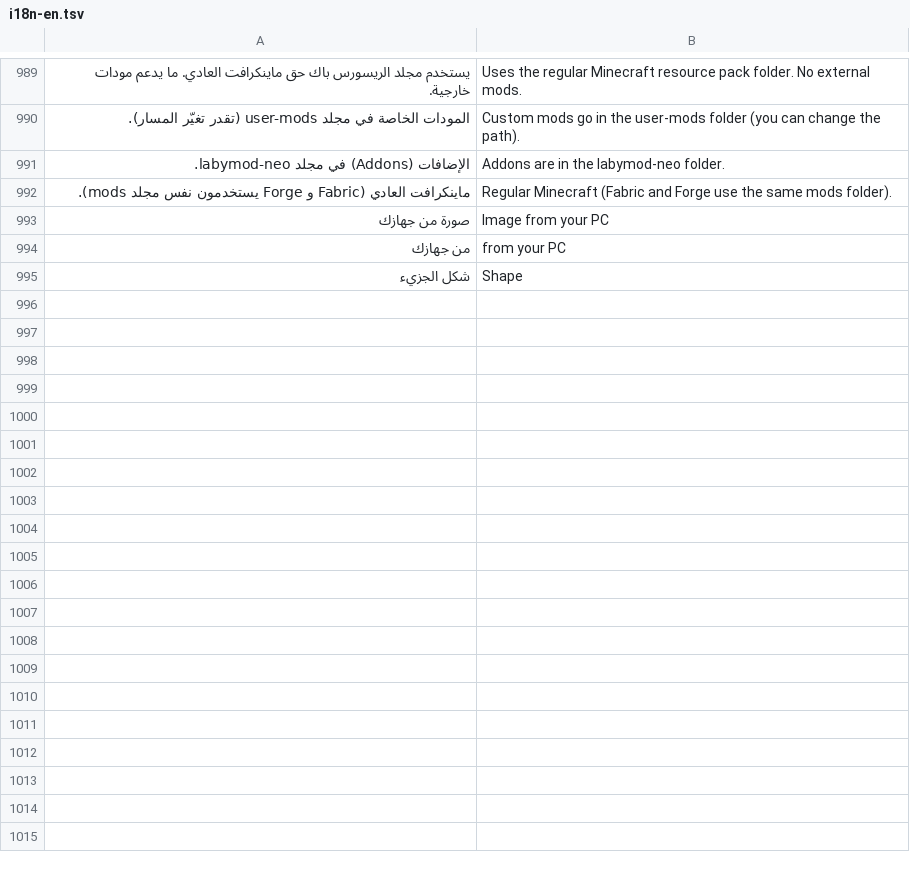
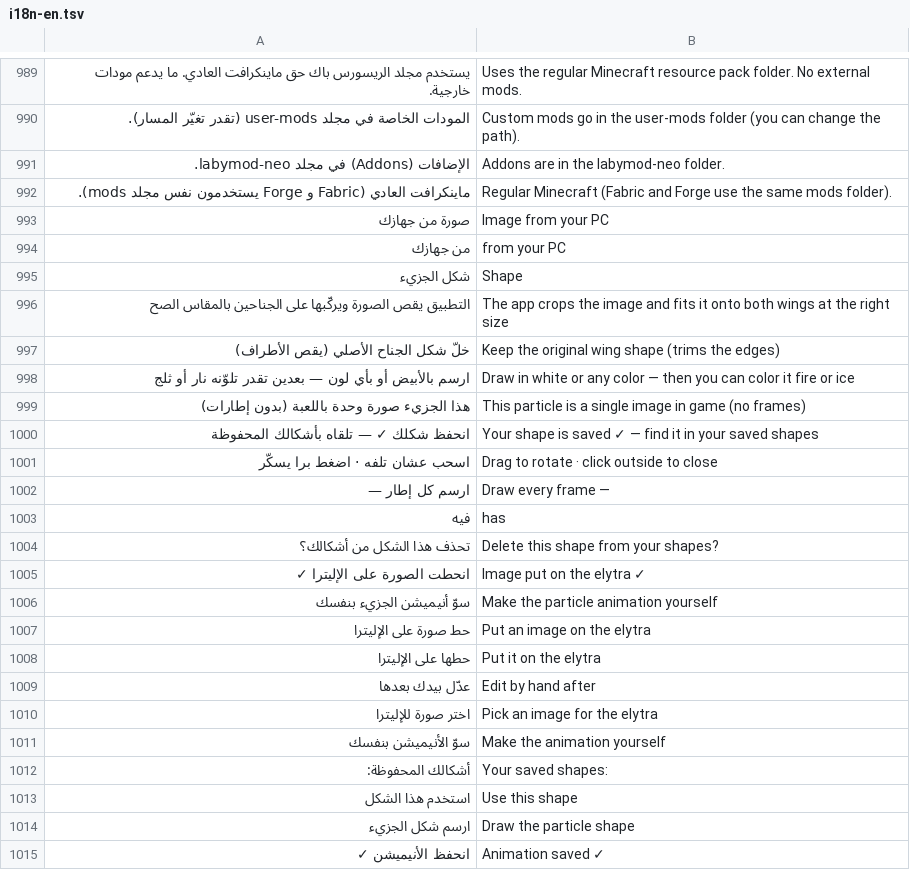
Before and after one commit to abduallaf3-create/mc-pack-studio, a TSV file: build/i18n-en.tsv, drawn as a sheet; only a part is shown, gaps mark what is left out; the diff covers the shown part only; the diff names each change by its address in the sheet, - before the commit and + after, or states it on an @@ line.

```diff
--- a/build/i18n-en.tsv
+++ b/build/i18n-en.tsv
+row 996: التطبيق يقص الصورة ويركّبها على الجناحين بالمقاس الصح | The app crops the image and fits it onto both wings at the right size
+row 997: خلّ شكل الجناح الأصلي (يقص الأطراف) | Keep the original wing shape (trims the edges)
+row 998: ارسم بالأبيض أو بأي لون — بعدين تقدر تلوّنه نار أو ثلج | Draw in white or any color — then you can color it fire or ice
+row 999: هذا الجزيء صورة وحدة باللعبة (بدون إطارات) | This particle is a single image in game (no frames)
+row 1000: انحفظ شكلك ✓ — تلقاه بأشكالك المحفوظة | Your shape is saved ✓ — find it in your saved shapes
+row 1001: اسحب عشان تلفه · اضغط برا يسكّر | Drag to rotate · click outside to close
+row 1002: ارسم كل إطار — | Draw every frame —
+row 1003: فيه | has
+row 1004: تحذف هذا الشكل من أشكالك؟ | Delete this shape from your shapes?
+row 1005: انحطت الصورة على الإليترا ✓ | Image put on the elytra ✓
+row 1006: سوّ أنيميشن الجزيء بنفسك | Make the particle animation yourself
+row 1007: حط صورة على الإليترا | Put an image on the elytra
+row 1008: حطها على الإليترا | Put it on the elytra
+row 1009: عدّل بيدك بعدها | Edit by hand after
+row 1010: اختر صورة للإليترا | Pick an image for the elytra
+row 1011: سوّ الأنيميشن بنفسك | Make the animation yourself
+row 1012: أشكالك المحفوظة: | Your saved shapes:
+row 1013: استخدم هذا الشكل | Use this shape
+row 1014: ارسم شكل الجزيء | Draw the particle shape
+row 1015: انحفظ الأنيميشن ✓ | Animation saved ✓
```
Also changed, not shown: 12 added rows elsewhere in this file, 4 other files.
